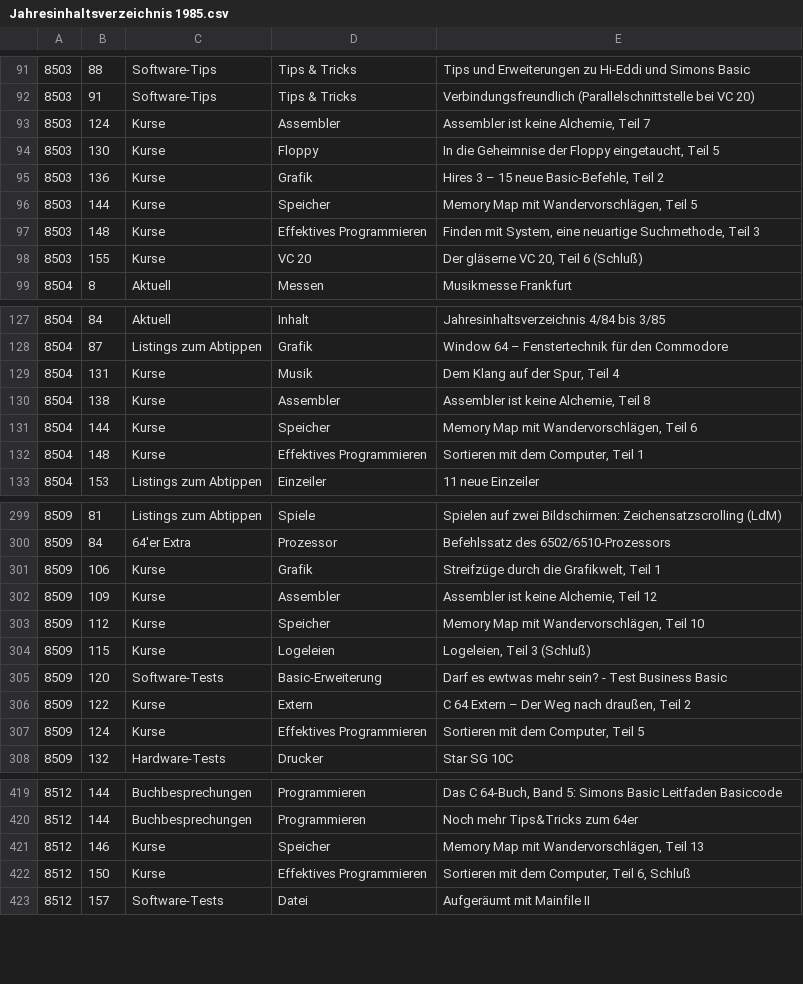
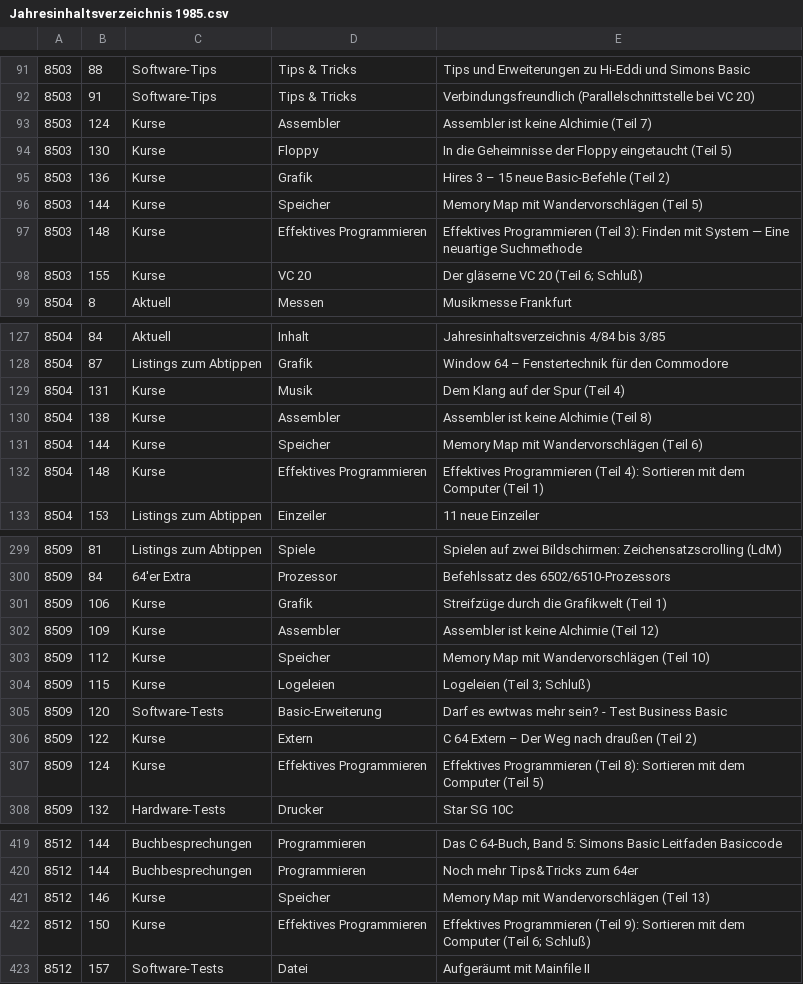
Before and after one commit to mist64/64er-magazin.de, a CSV file: Jahresinhaltsverzeichnis 1985.csv, drawn as a sheet; only a part is shown, gaps mark what is left out; the diff covers the shown part only.

```diff
--- a/Jahresinhaltsverzeichnis 1985.csv
+++ b/Jahresinhaltsverzeichnis 1985.csv
@@ -92,8 +92,8 @@
 8503,91,Software-Tips,Tips & Tricks,Verbindungsfreundlich (Parallelschnittstelle bei VC 20)
-8503,124,Kurse,Assembler,"Assembler ist keine Alchemie, Teil 7"
-8503,130,Kurse,Floppy,"In die Geheimnise der Floppy eingetaucht, Teil 5"
-8503,136,Kurse,Grafik,"Hires 3 – 15 neue Basic-Befehle, Teil 2"
-8503,144,Kurse,Speicher,"Memory Map mit Wandervorschlägen, Teil 5"
-8503,148,Kurse,Effektives Programmieren,"Finden mit System, eine neuartige Suchmethode, Teil 3"
-8503,155,Kurse,VC 20,"Der gläserne VC 20, Teil 6 (Schluß)"
+8503,124,Kurse,Assembler,"Assembler ist keine Alchimie (Teil 7)"
+8503,130,Kurse,Floppy,"In die Geheimnisse der Floppy eingetaucht (Teil 5)"
+8503,136,Kurse,Grafik,"Hires 3 – 15 neue Basic-Befehle (Teil 2)"
+8503,144,Kurse,Speicher,"Memory Map mit Wandervorschlägen (Teil 5)"
+8503,148,Kurse,Effektives Programmieren,"Effektives Programmieren (Teil 3): Finden mit System — Eine neuartige Suchmethode"
+8503,155,Kurse,VC 20,"Der gläserne VC 20 (Teil 6; Schluß)"
 8504,8,Aktuell,Messen,Musikmesse Frankfurt
@@ -128,6 +128,6 @@
 8504,87,Listings zum Abtippen,Grafik,Window 64 – Fenstertechnik für den Commodore
-8504,131,Kurse,Musik,"Dem Klang auf der Spur, Teil 4"
-8504,138,Kurse,Assembler,"Assembler ist keine Alchemie, Teil 8"
-8504,144,Kurse,Speicher,"Memory Map mit Wandervorschlägen, Teil 6"
-8504,148,Kurse,Effektives Programmieren,"Sortieren mit dem Computer, Teil 1"
+8504,131,Kurse,Musik,"Dem Klang auf der Spur (Teil 4)"
+8504,138,Kurse,Assembler,"Assembler ist keine Alchimie (Teil 8)"
+8504,144,Kurse,Speicher,"Memory Map mit Wandervorschlägen (Teil 6)"
+8504,148,Kurse,Effektives Programmieren,"Effektives Programmieren (Teil 4): Sortieren mit dem Computer (Teil 1)"
 8504,153,Listings zum Abtippen,Einzeiler,11 neue Einzeiler
@@ -300,9 +300,9 @@
 8509,84,64'er Extra,Prozessor,Befehlssatz des 6502/6510-Prozessors
-8509,106,Kurse,Grafik,"Streifzüge durch die Grafikwelt, Teil 1"
-8509,109,Kurse,Assembler,"Assembler ist keine Alchemie, Teil 12"
-8509,112,Kurse,Speicher,"Memory Map mit Wandervorschlägen, Teil 10"
-8509,115,Kurse,Logeleien,"Logeleien, Teil 3 (Schluß)"
+8509,106,Kurse,Grafik,"Streifzüge durch die Grafikwelt (Teil 1)"
+8509,109,Kurse,Assembler,"Assembler ist keine Alchimie (Teil 12)"
+8509,112,Kurse,Speicher,"Memory Map mit Wandervorschlägen (Teil 10)"
+8509,115,Kurse,Logeleien,"Logeleien (Teil 3; Schluß)"
 8509,120,Software-Tests,Basic-Erweiterung,Darf es ewtwas mehr sein? - Test Business Basic
-8509,122,Kurse,Extern,"C 64 Extern – Der Weg nach draußen, Teil 2"
-8509,124,Kurse,Effektives Programmieren,"Sortieren mit dem Computer, Teil 5"
+8509,122,Kurse,Extern,"C 64 Extern – Der Weg nach draußen (Teil 2)"
+8509,124,Kurse,Effektives Programmieren,"Effektives Programmieren (Teil 8): Sortieren mit dem Computer (Teil 5)"
 8509,132,Hardware-Tests,Drucker,Star SG 10C
@@ -420,4 +420,4 @@
 8512,144,Buchbesprechungen,Programmieren,Noch mehr Tips&Tricks zum 64er
-8512,146,Kurse,Speicher,"Memory Map mit Wandervorschlägen, Teil 13"
-8512,150,Kurse,Effektives Programmieren,"Sortieren mit dem Computer, Teil 6, Schluß"
+8512,146,Kurse,Speicher,"Memory Map mit Wandervorschlägen (Teil 13)"
+8512,150,Kurse,Effektives Programmieren,"Effektives Programmieren (Teil 9): Sortieren mit dem Computer (Teil 6; Schluß)"
 8512,157,Software-Tests,Datei,Aufgeräumt mit Mainfile II
```
Also changed, not shown: 38 edited cells elsewhere in this file, 10 other files.
